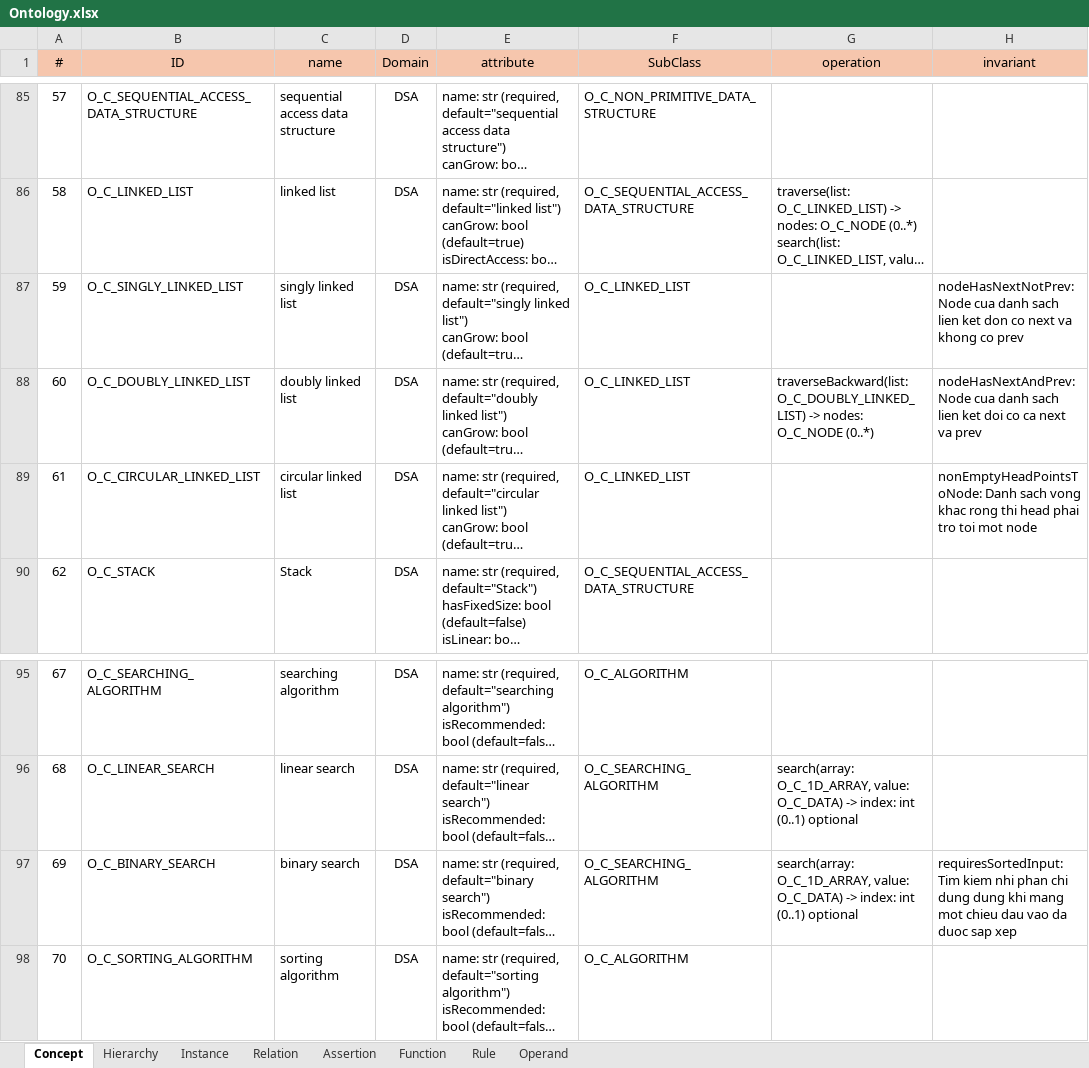
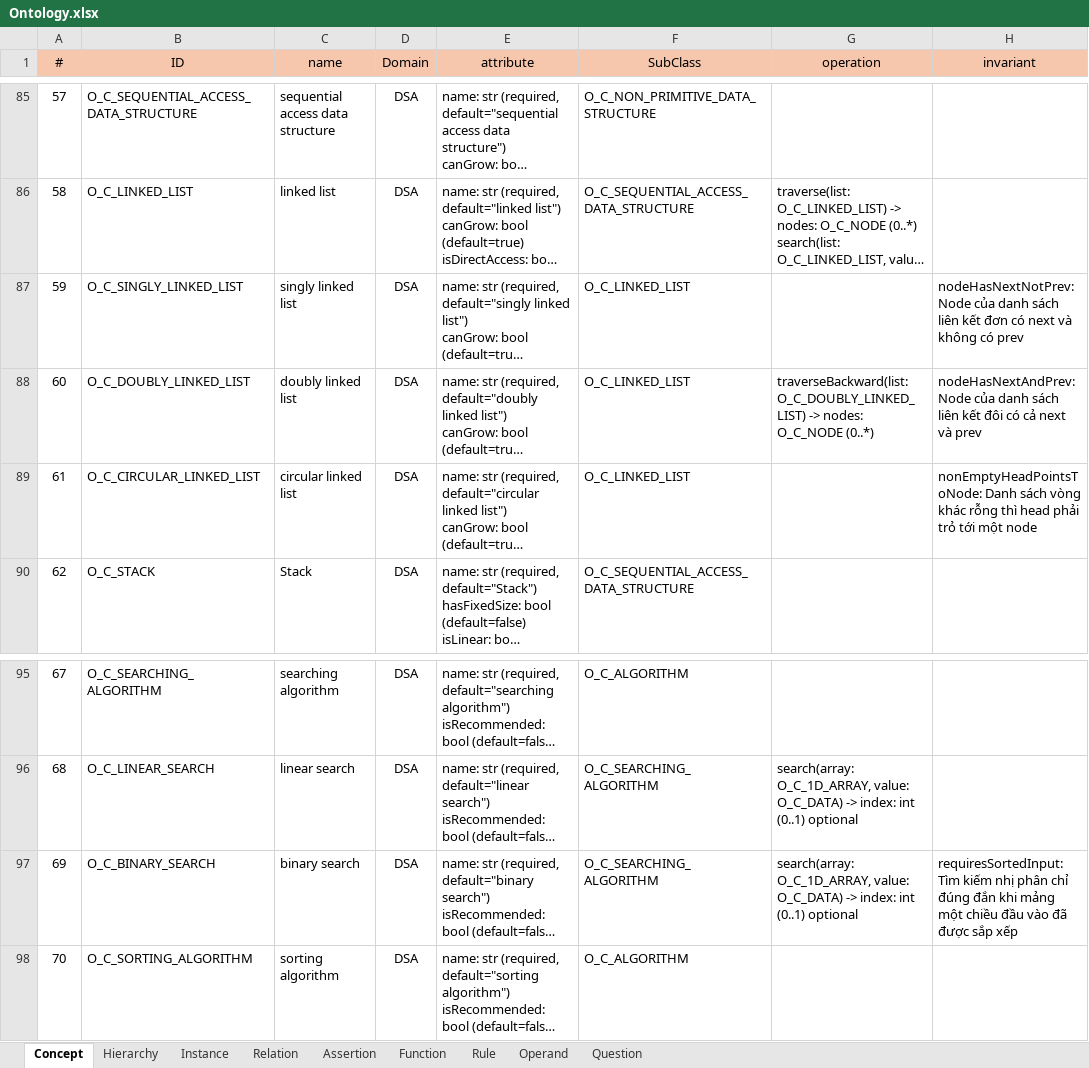
Before and after one commit to Gimu-kun/dsa_eval_kb, an Excel workbook: KnowledgeBase/DSA_KB/Ontology.xlsx, sheet Concept, drawn as a sheet; only a part is shown, gaps mark what is left out; long unchanged cells end in …; values as stored, in another font and other column widths than the file's, no borders; the diff names each change by its address in the sheet, - before the commit and + after, or states it on an @@ line.

```diff
--- a/KnowledgeBase/DSA_KB/Ontology.xlsx (sheet Concept)
+++ b/KnowledgeBase/DSA_KB/Ontology.xlsx (sheet Concept)
+sheet tab: Question
-H87 (invariant): nodeHasNextNotPrev: Node cua danh sach lien ket don co next va khong co prev
+H87 (invariant): nodeHasNextNotPrev: Node của danh sách liên kết đơn có next và không có prev
-H88 (invariant): nodeHasNextAndPrev: Node cua danh sach lien ket doi co ca next va prev
+H88 (invariant): nodeHasNextAndPrev: Node của danh sách liên kết đôi có cả next và prev
-H89 (invariant): nonEmptyHeadPointsToNode: Danh sach vong khac rong thi head phai tro toi mot node
+H89 (invariant): nonEmptyHeadPointsToNode: Danh sách vòng khác rỗng thì head phải trỏ tới một node
-H97 (invariant): requiresSortedInput: Tim kiem nhi phan chi dung dung khi mang mot chieu dau vao da duoc sap xep
+H97 (invariant): requiresSortedInput: Tìm kiếm nhị phân chỉ đúng đắn khi mảng một chiều đầu vào đã được sắp xếp
```
Also changed, not shown: sheet Function, sheet Rule, sheet Instance, sheet Operand, 4 other files.
